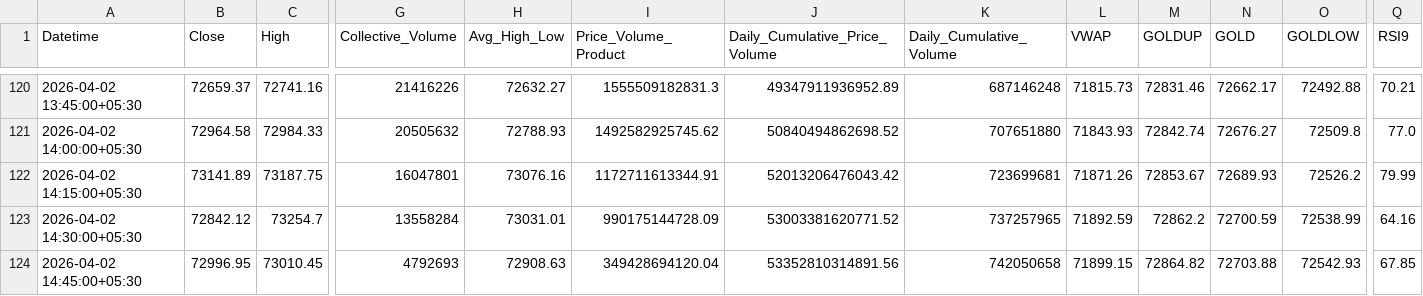
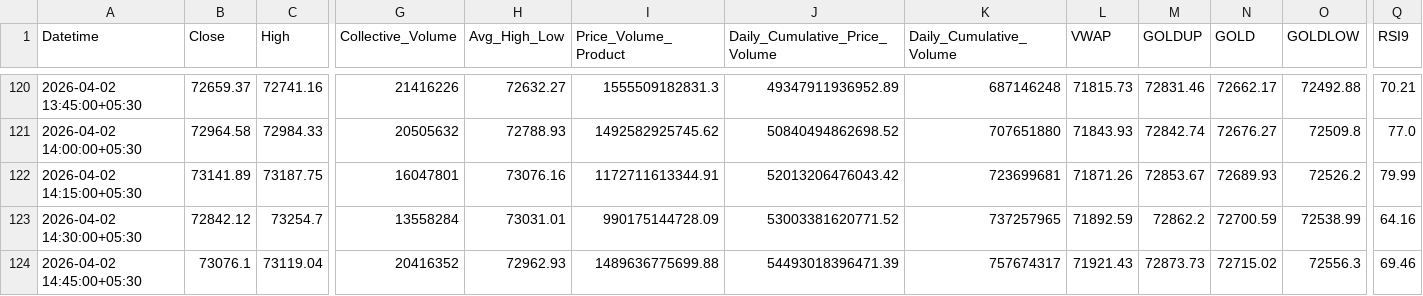
Before and after one commit to rahuljoshin/TradingBOT, a CSV file: 15m.csv, drawn as a sheet; only a part is shown, gaps mark what is left out; the diff covers the shown part only; the diff names each change by its address in the sheet, - before the commit and + after, or states it on an @@ line.

```diff
--- a/15m.csv
+++ b/15m.csv
-B124 (Close): 72996.95
+B124 (Close): 73076.1
-C124 (High): 73010.45
+C124 (High): 73119.04
-G124 (Collective_Volume): 4792693
+G124 (Collective_Volume): 20416352
-H124 (Avg_High_Low): 72908.63
+H124 (Avg_High_Low): 72962.93
-I124 (Price_Volume_Product): 349428694120.04
+I124 (Price_Volume_Product): 1489636775699.88
-J124 (Daily_Cumulative_Price_Volume): 53352810314891.56
+J124 (Daily_Cumulative_Price_Volume): 54493018396471.39
-K124 (Daily_Cumulative_Volume): 742050658
+K124 (Daily_Cumulative_Volume): 757674317
-L124 (VWAP): 71899.15
+L124 (VWAP): 71921.43
-M124 (GOLDUP): 72864.82
+M124 (GOLDUP): 72873.73
-N124 (GOLD): 72703.88
+N124 (GOLD): 72715.02
-O124 (GOLDLOW): 72542.93
+O124 (GOLDLOW): 72556.3
-Q124 (RSI9): 67.85
+Q124 (RSI9): 69.46
```
Also changed, not shown: 20 edited cells elsewhere in this file, 1d.csv, 1m.csv, 3 other files.
